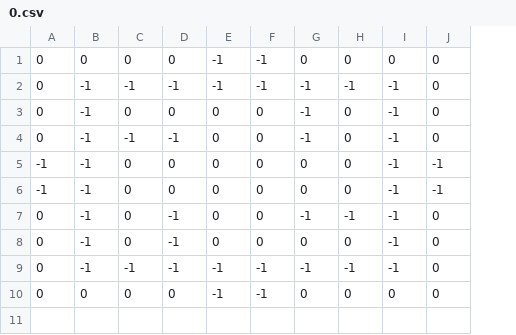
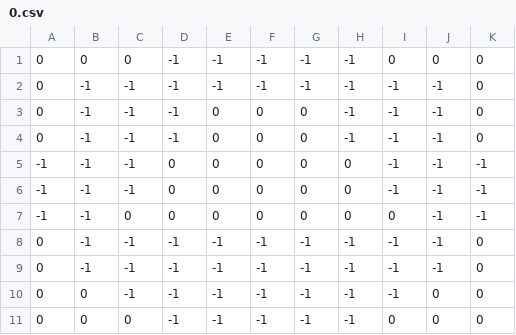
Before and after one commit to mathiasprisfeldt/rogue-lite-prototype, a CSV file: Assets/Resources/Layouts/0.csv, drawn as a sheet; removed rows and columns are numbered as before the commit, all else as after; the diff names each change by its address in the sheet, - before the commit and + after, or states it on an @@ line.

```diff
--- a/Assets/Resources/Layouts/0.csv
+++ b/Assets/Resources/Layouts/0.csv
+column J, rows 1-8: 0 | -1 | -1 | -1 | -1 | -1 | -1 | -1; row 11: 0
-D1: 0
+D1: -1
-G1: 0
+G1: -1
-H1: 0
+H1: -1
-C3: 0
+C3: -1
-D3: 0
+D3: -1
-G3:G4: -1
+G3:G4: 0
-H3:H4: 0
+H3:H4: -1
-C5:C6: 0
+C5:C6: -1
-row 7: 0 | -1 | 0 | -1 | 0 | 0 | -1 | -1 | -1 | 0
-A7: 0
+A7: -1
-D7: -1
+D7: 0
-I7: -1
+I7: 0
-K7: 0
+K7: -1
+row 9: 0 | -1 | -1 | -1 | -1 | -1 | -1 | -1 | -1 | -1 | 0
+row 10: 0 | 0 | -1 | -1 | -1 | -1 | -1 | -1 | -1 | 0 | 0
-D11: 0
+D11: -1
-G11: 0
+G11: -1
-H11: 0
+H11: -1
```
Also changed, not shown: Assets/Resources/Layouts/1.csv, Assets/Resources/Layouts/2.csv, 42 other files.
